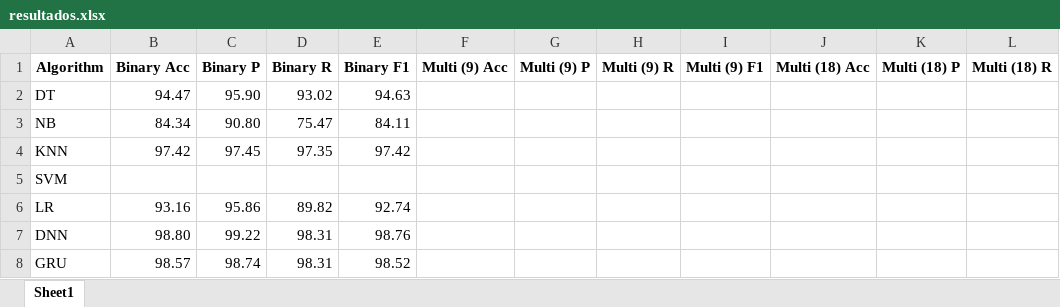
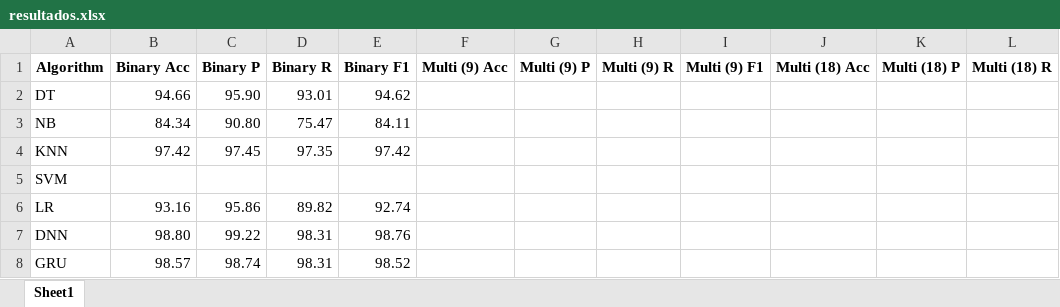
Before and after one commit to rafaelSanchezNavarro/tfg_Deteccion_de_Intrusos_en_Sistemas_IIoT, an Excel workbook: resultados/resultados.xlsx, sheet Sheet1, drawn as a sheet; only a part is shown; values as stored, in another font and other column widths than the file's, no borders; the diff names each change by its address in the sheet, - before the commit and + after, or states it on an @@ line.

```diff
--- a/resultados/resultados.xlsx (sheet Sheet1)
+++ b/resultados/resultados.xlsx (sheet Sheet1)
-B2 (Binary Acc): 94.47
+B2 (Binary Acc): 94.66
-D2 (Binary R): 93.02
+D2 (Binary R): 93.01
-E2 (Binary F1): 94.63
+E2 (Binary F1): 94.62
```
Also changed, not shown: 9 other files.
